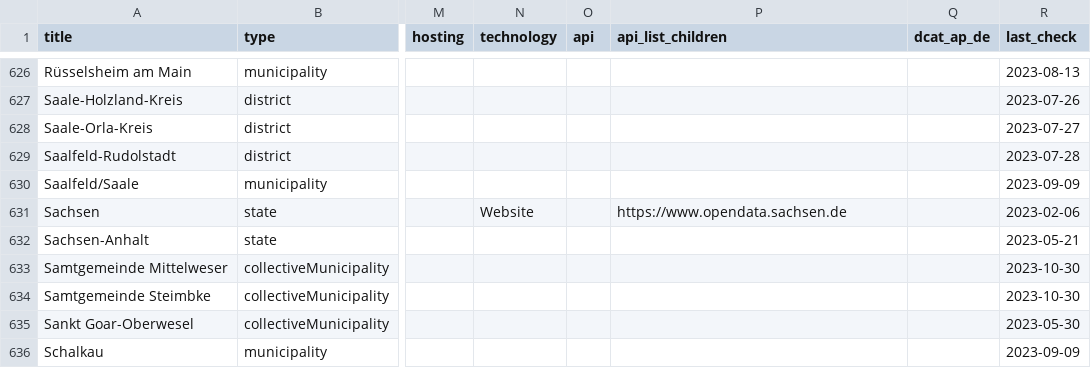
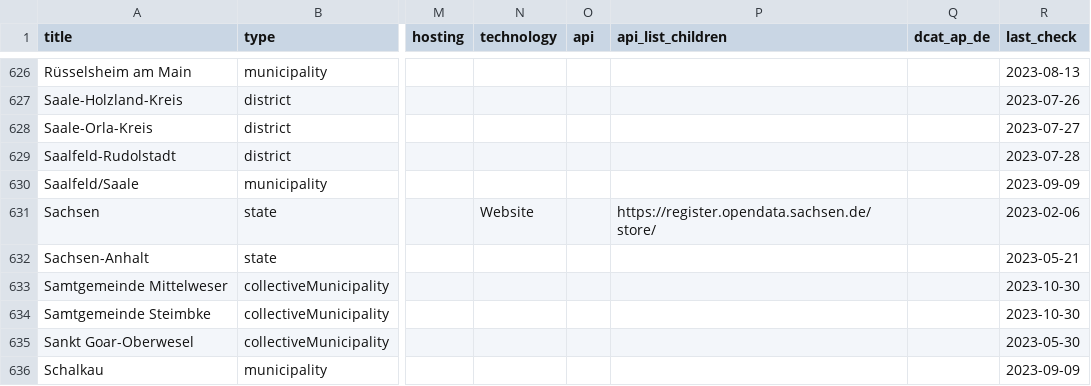
Before and after one commit to opendata-guru/govdata-monitor, a CSV file: data/opendataportals.de.csv, drawn as a sheet; only a part is shown, gaps mark what is left out; the diff names each change by its address in the sheet, - before the commit and + after, or states it on an @@ line.

```diff
--- a/data/opendataportals.de.csv
+++ b/data/opendataportals.de.csv
-P631 (api_list_children): https://www.opendata.sachsen.de
+P631 (api_list_children): https://register.opendata.sachsen.de/store/
```
Also changed, not shown: data/opendataportals.eu.csv, 7 other files.
